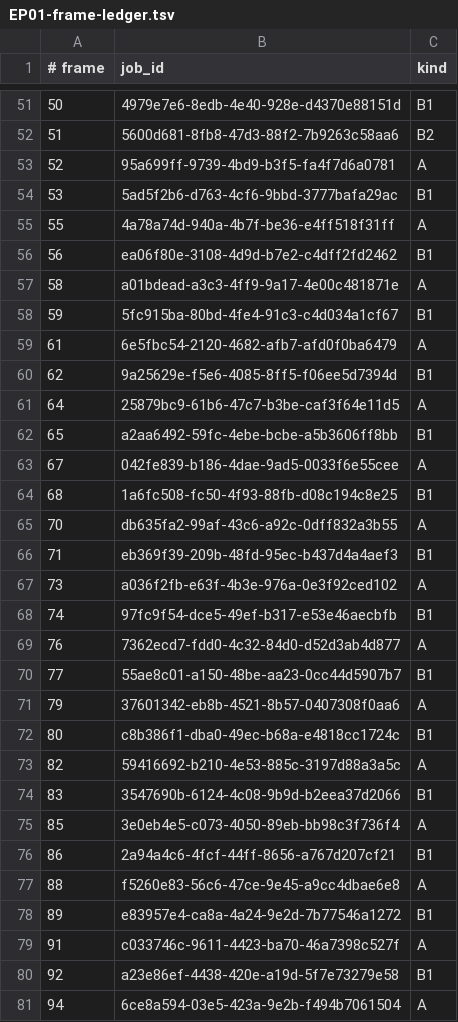
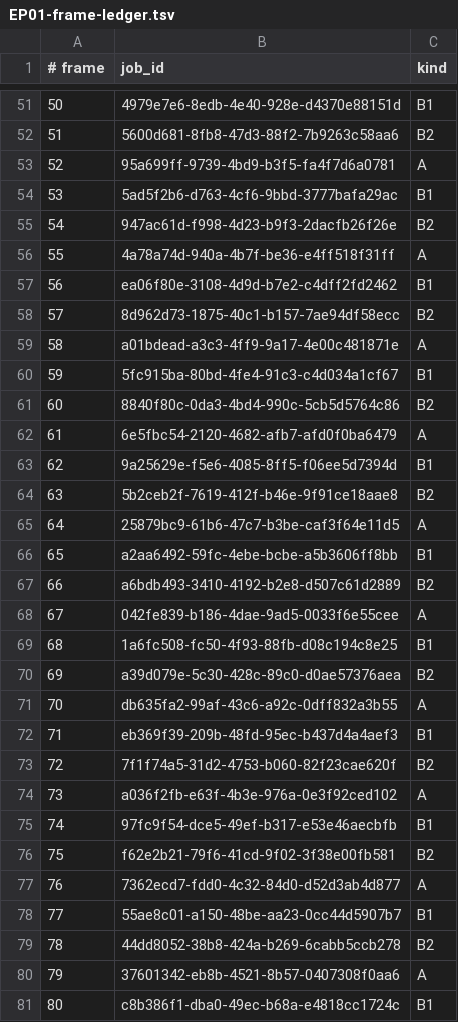
Before and after one commit to noahpatrick008-crypto/fictional-waffle, a TSV file: channel/production/EP01-frame-ledger.tsv, drawn as a sheet; only a part is shown, gaps mark what is left out; the shorter side is filled out with more unchanged rows; the diff covers the shown part only; the diff names each change by its address in the sheet, - before the commit and + after, or states it on an @@ line.

```diff
--- a/channel/production/EP01-frame-ledger.tsv
+++ b/channel/production/EP01-frame-ledger.tsv
+row 55: 54 | 947ac61d-f998-4d23-b9f3-2dacfb26f26e | B2
+row 58: 57 | 8d962d73-1875-40c1-b157-7ae94df58ecc | B2
+row 61: 60 | 8840f80c-0da3-4bd4-990c-5cb5d5764c86 | B2
+row 64: 63 | 5b2ceb2f-7619-412f-b46e-9f91ce18aae8 | B2
+row 67: 66 | a6bdb493-3410-4192-b2e8-d507c61d2889 | B2
+row 70: 69 | a39d079e-5c30-428c-89c0-d0ae57376aea | B2
+row 73: 72 | 7f1f74a5-31d2-4753-b060-82f23cae620f | B2
+row 76: 75 | f62e2b21-79f6-41cd-9f02-3f38e00fb581 | B2
+row 79: 78 | 44dd8052-38b8-424a-b269-6cabb5ccb278 | B2
```
Also changed, not shown: 7 added rows elsewhere in this file.
